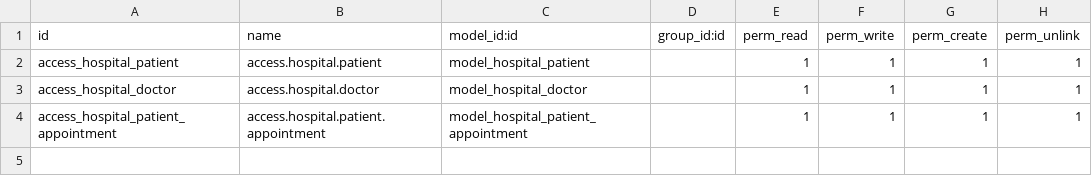
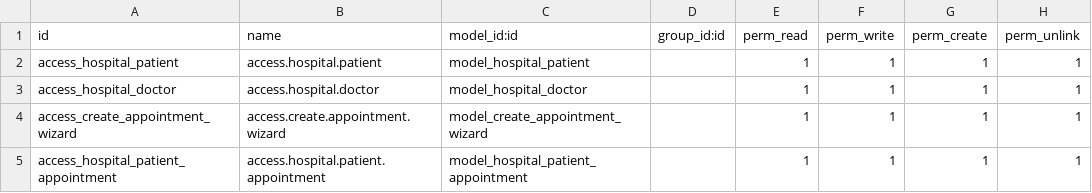
Before and after one commit to shamimHrazu/oddo_module_hospital_management, a CSV file: security/ir.model.access.csv, drawn as a sheet; the diff names each change by its address in the sheet, - before the commit and + after, or states it on an @@ line.

Commit message:
wizard

```diff
--- a/security/ir.model.access.csv
+++ b/security/ir.model.access.csv
+row 4: access_create_appointment_wizard | access.create.appointment.wizard | model_create_appointment_wizard |  | 1 | 1 | 1 | 1
```
Also changed, not shown: 7 other files.
